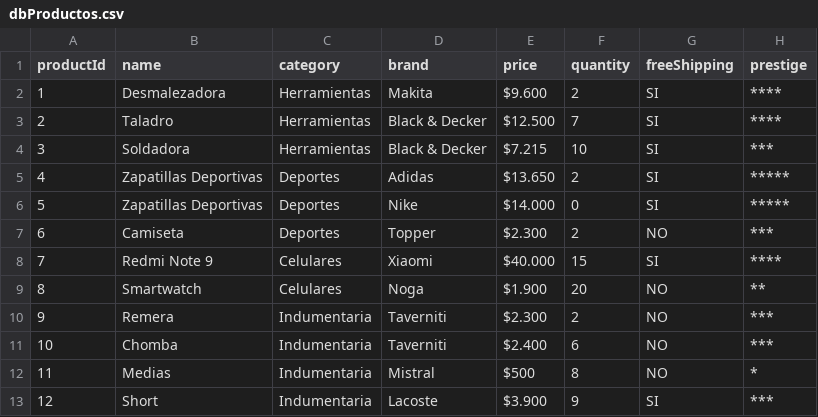
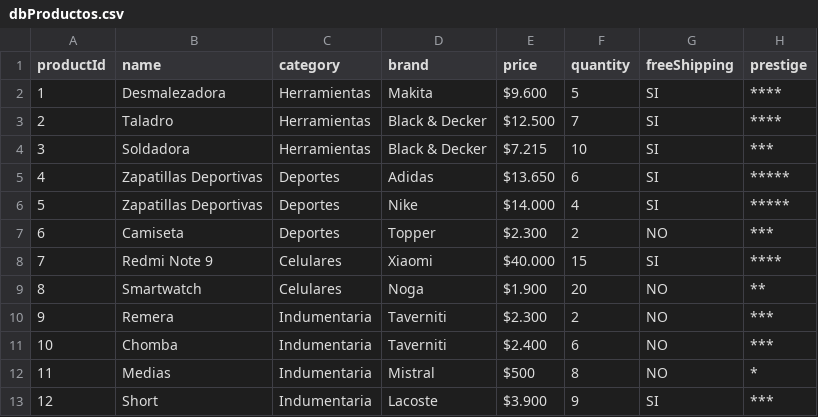
Before and after one commit to totojanin/desafioSpring, a CSV file: janin_tomas/src/main/resources/dbProductos.csv, drawn as a sheet.

Commit message:
Cambio la cantidad de un articulo en el carrito en vez de agregar el articulo dos veces

```diff
--- a/janin_tomas/src/main/resources/dbProductos.csv
+++ b/janin_tomas/src/main/resources/dbProductos.csv
@@ -1,7 +1,7 @@
 "productId","name","category","brand","price","quantity","freeShipping","prestige"
-"1","Desmalezadora","Herramientas","Makita","$9.600","2","SI","****"
+"1","Desmalezadora","Herramientas","Makita","$9.600","5","SI","****"
 "2","Taladro","Herramientas","Black & Decker","$12.500","7","SI","****"
 "3","Soldadora","Herramientas","Black & Decker","$7.215","10","SI","***"
-"4","Zapatillas Deportivas","Deportes","Adidas","$13.650","2","SI","*****"
-"5","Zapatillas Deportivas","Deportes","Nike","$14.000","0","SI","*****"
+"4","Zapatillas Deportivas","Deportes","Adidas","$13.650","6","SI","*****"
+"5","Zapatillas Deportivas","Deportes","Nike","$14.000","4","SI","*****"
 "6","Camiseta","Deportes","Topper","$2.300","2","NO","***"
```
